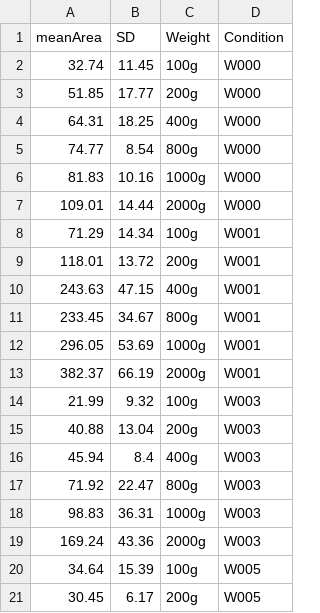
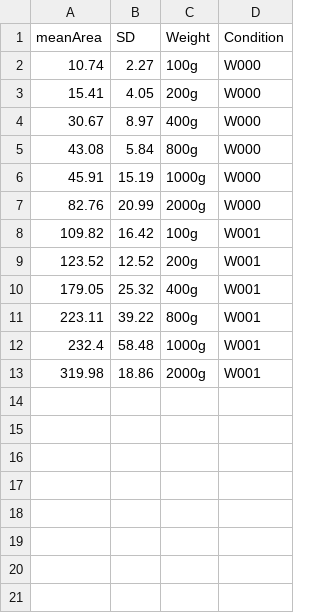
Before and after one commit to LRCFS/Fibre-Evidence_Shedding_washing-activities, a CSV file: Shedding_Fibre_Count.csv, drawn as a sheet; only a part is shown; the diff covers the shown part only.

```diff
--- a/Shedding_Fibre_Count.csv
+++ b/Shedding_Fibre_Count.csv
@@ -1,21 +1,13 @@
 meanArea,SD,Weight,Condition
-32.74,11.45,100g,W000
-51.85,17.77,200g,W000
-64.31,18.25,400g,W000
-74.77,8.54,800g,W000
-81.83,10.16,1000g,W000
-109.01,14.44,2000g,W000
-71.29,14.34,100g,W001
-118.01,13.72,200g,W001
-243.63,47.15,400g,W001
-233.45,34.67,800g,W001
-296.05,53.69,1000g,W001
-382.37,66.19,2000g,W001
-21.99,9.32,100g,W003
-40.88,13.04,200g,W003
-45.94,8.4,400g,W003
-71.92,22.47,800g,W003
-98.83,36.31,1000g,W003
-169.24,43.36,2000g,W003
-34.64,15.39,100g,W005
-30.45,6.17,200g,W005
+10.74,2.27,100g,W000
+15.41,4.05,200g,W000
+30.67,8.97,400g,W000
+43.08,5.84,800g,W000
+45.91,15.19,1000g,W000
+82.76,20.99,2000g,W000
+109.82,16.42,100g,W001
+123.52,12.52,200g,W001
+179.05,25.32,400g,W001
+223.11,39.22,800g,W001
+232.4,58.48,1000g,W001
+319.98,18.86,2000g,W001
```
Also changed, not shown: 4 removed rows elsewhere in this file, Fibre count Summary/W007_G1_Summary.csv, Transfer_Fibre_Count.csv, 23 other files.
